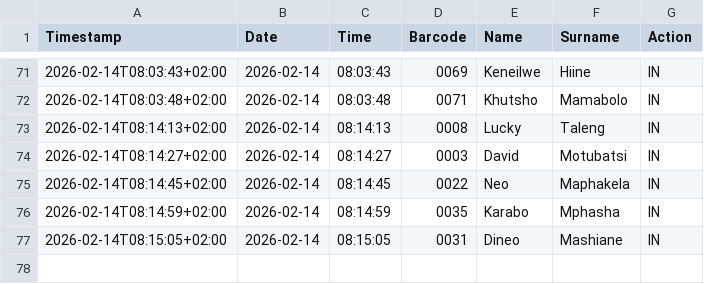
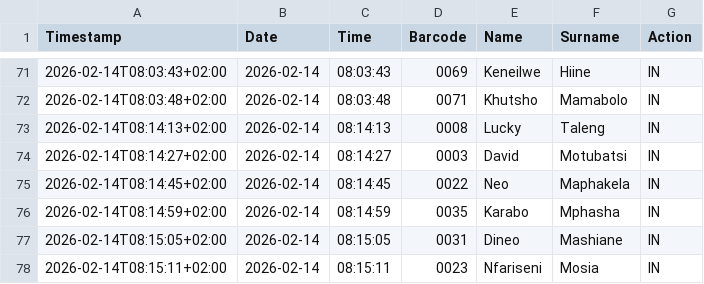
Before and after one commit to Thoko654/Attendance-Register-, a CSV file: data/attendance_log.csv, drawn as a sheet; only a part is shown, gaps mark what is left out; the diff names each change by its address in the sheet, - before the commit and + after, or states it on an @@ line.

Commit message:
Update data/attendance_log.csv

```diff
--- a/data/attendance_log.csv
+++ b/data/attendance_log.csv
+row 78: 2026-02-14T08:15:11+02:00 | 2026-02-14 | 08:15:11 | 0023 | Nfariseni | Mosia | IN
```
